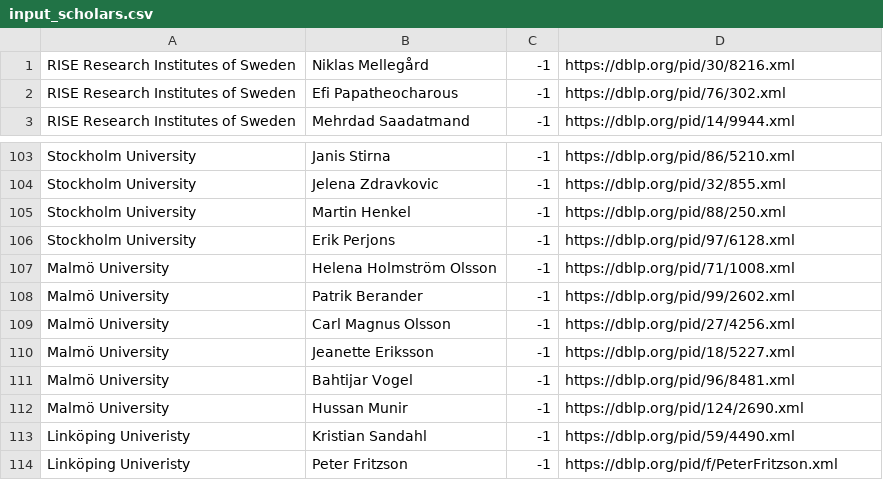
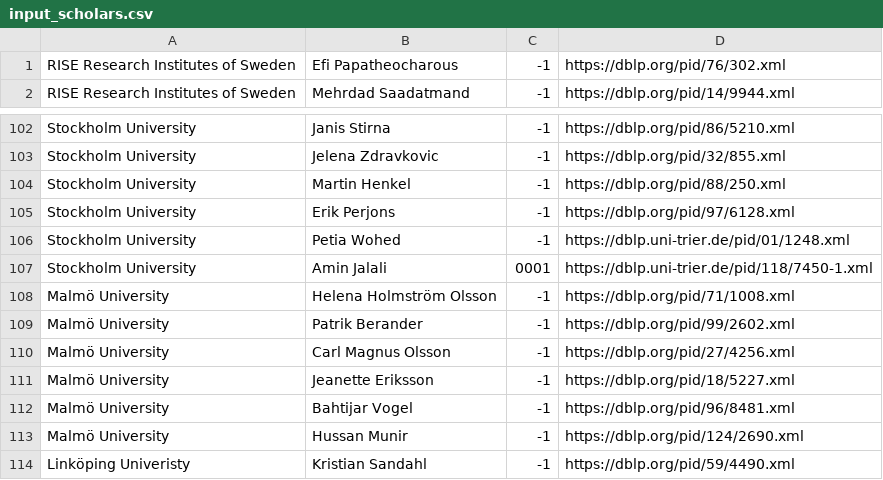
Before and after one commit to mrksbrg/SE-Achievements, a CSV file: input_scholars.csv, drawn as a sheet; only a part is shown, gaps mark what is left out; the shorter side is filled out with more unchanged rows.

Commit message:
Add Petia and Amin, Remove Niklas

```diff
--- a/input_scholars.csv
+++ b/input_scholars.csv
@@ -1,2 +1 @@
-RISE Research Institutes of Sweden,Niklas Mellegård,-1,https://dblp.org/pid/30/8216.xml
 RISE Research Institutes of Sweden,Efi Papatheocharous,-1,https://dblp.org/pid/76/302.xml
@@ -106,2 +105,4 @@ Stockholm University,Martin Henkel,-1,https://dblp.org/pid/88/250.xml
 Stockholm University,Erik Perjons,-1,https://dblp.org/pid/97/6128.xml
+Stockholm University,Petia Wohed,-1,https://dblp.uni-trier.de/pid/01/1248.xml
+Stockholm University,Amin Jalali,0001,https://dblp.uni-trier.de/pid/118/7450-1.xml
 Malmö University,Helena Holmström Olsson,-1,https://dblp.org/pid/71/1008.xml
```
